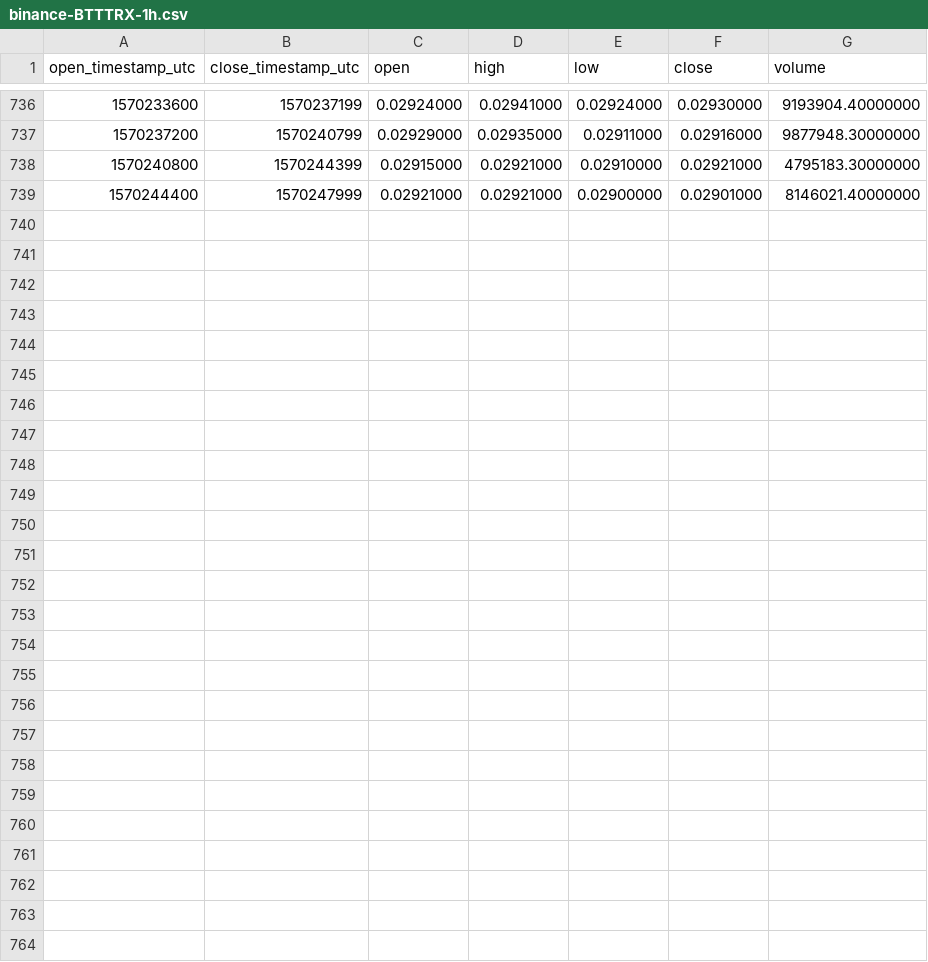
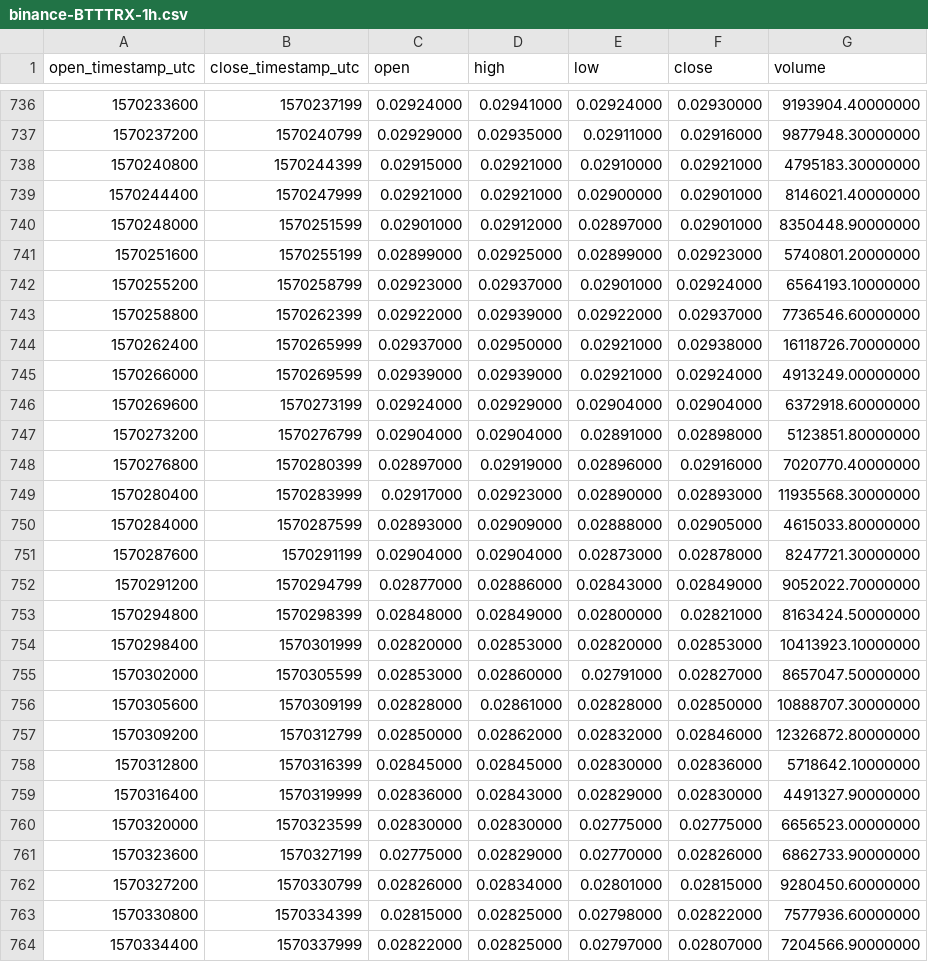
Before and after one commit to cryptobigbro/binance-BTTTRX, a CSV file: binance-BTTTRX-1h.csv, drawn as a sheet; only a part is shown, gaps mark what is left out.

Commit message:
Update OHLCV data.

```diff
--- a/binance-BTTTRX-1h.csv
+++ b/binance-BTTTRX-1h.csv
@@ -739 +739,26 @@ open_timestamp_utc,close_timestamp_utc,open,high,low,close,volume
 1570244400,1570247999,0.02921000,0.02921000,0.02900000,0.02901000,8146021.40000000
+1570248000,1570251599,0.02901000,0.02912000,0.02897000,0.02901000,8350448.90000000
+1570251600,1570255199,0.02899000,0.02925000,0.02899000,0.02923000,5740801.20000000
+1570255200,1570258799,0.02923000,0.02937000,0.02901000,0.02924000,6564193.10000000
+1570258800,1570262399,0.02922000,0.02939000,0.02922000,0.02937000,7736546.60000000
+1570262400,1570265999,0.02937000,0.02950000,0.02921000,0.02938000,16118726.70000000
+1570266000,1570269599,0.02939000,0.02939000,0.02921000,0.02924000,4913249.00000000
+1570269600,1570273199,0.02924000,0.02929000,0.02904000,0.02904000,6372918.60000000
+1570273200,1570276799,0.02904000,0.02904000,0.02891000,0.02898000,5123851.80000000
+1570276800,1570280399,0.02897000,0.02919000,0.02896000,0.02916000,7020770.40000000
+1570280400,1570283999,0.02917000,0.02923000,0.02890000,0.02893000,11935568.30000000
+1570284000,1570287599,0.02893000,0.02909000,0.02888000,0.02905000,4615033.80000000
+1570287600,1570291199,0.02904000,0.02904000,0.02873000,0.02878000,8247721.30000000
+1570291200,1570294799,0.02877000,0.02886000,0.02843000,0.02849000,9052022.70000000
+1570294800,1570298399,0.02848000,0.02849000,0.02800000,0.02821000,8163424.50000000
+1570298400,1570301999,0.02820000,0.02853000,0.02820000,0.02853000,10413923.10000000
+1570302000,1570305599,0.02853000,0.02860000,0.02791000,0.02827000,8657047.50000000
+1570305600,1570309199,0.02828000,0.02861000,0.02828000,0.02850000,10888707.30000000
+1570309200,1570312799,0.02850000,0.02862000,0.02832000,0.02846000,12326872.80000000
+1570312800,1570316399,0.02845000,0.02845000,0.02830000,0.02836000,5718642.10000000
+1570316400,1570319999,0.02836000,0.02843000,0.02829000,0.02830000,4491327.90000000
+1570320000,1570323599,0.02830000,0.02830000,0.02775000,0.02775000,6656523.00000000
+1570323600,1570327199,0.02775000,0.02829000,0.02770000,0.02826000,6862733.90000000
+1570327200,1570330799,0.02826000,0.02834000,0.02801000,0.02815000,9280450.60000000
+1570330800,1570334399,0.02815000,0.02825000,0.02798000,0.02822000,7577936.60000000
+1570334400,1570337999,0.02822000,0.02825000,0.02797000,0.02807000,7204566.90000000
```
Also changed, not shown: binance-BTTTRX-1d.csv, 1 other file.
